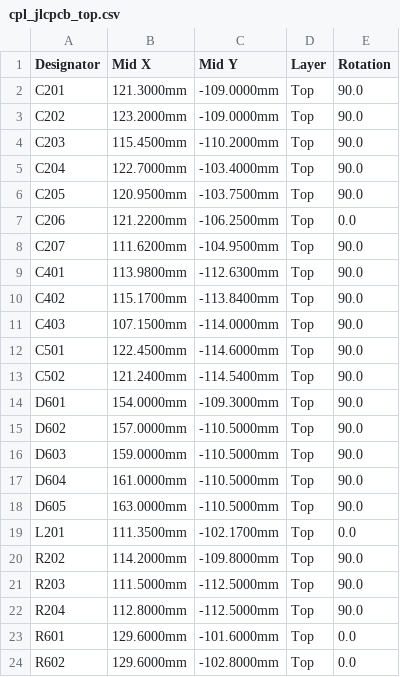
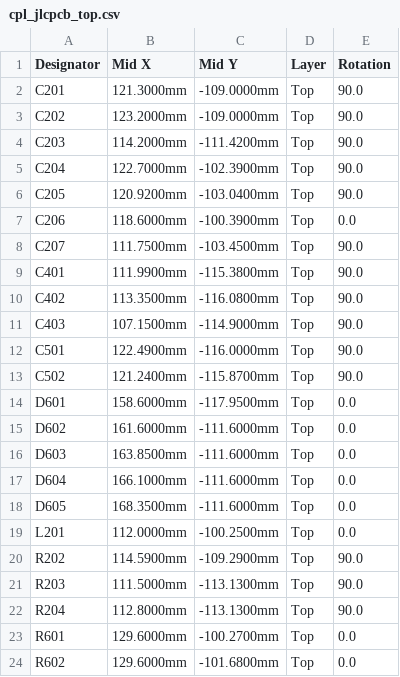
Before and after one commit to DevonHope/FOSS-Health-Alarm, a CSV file: hardware/flex-rev-a/fab/cpl_jlcpcb_top.csv, drawn as a sheet; only a part is shown; the diff covers the shown part only.

```diff
--- a/hardware/flex-rev-a/fab/cpl_jlcpcb_top.csv
+++ b/hardware/flex-rev-a/fab/cpl_jlcpcb_top.csv
@@ -3,22 +3,22 @@ C201,121.3000mm,-109.0000mm,Top,90.0
 C202,123.2000mm,-109.0000mm,Top,90.0
-C203,115.4500mm,-110.2000mm,Top,90.0
-C204,122.7000mm,-103.4000mm,Top,90.0
-C205,120.9500mm,-103.7500mm,Top,90.0
-C206,121.2200mm,-106.2500mm,Top,0.0
-C207,111.6200mm,-104.9500mm,Top,90.0
-C401,113.9800mm,-112.6300mm,Top,90.0
-C402,115.1700mm,-113.8400mm,Top,90.0
-C403,107.1500mm,-114.0000mm,Top,90.0
-C501,122.4500mm,-114.6000mm,Top,90.0
-C502,121.2400mm,-114.5400mm,Top,90.0
-D601,154.0000mm,-109.3000mm,Top,90.0
-D602,157.0000mm,-110.5000mm,Top,90.0
-D603,159.0000mm,-110.5000mm,Top,90.0
-D604,161.0000mm,-110.5000mm,Top,90.0
-D605,163.0000mm,-110.5000mm,Top,90.0
-L201,111.3500mm,-102.1700mm,Top,0.0
-R202,114.2000mm,-109.8000mm,Top,90.0
-R203,111.5000mm,-112.5000mm,Top,90.0
-R204,112.8000mm,-112.5000mm,Top,90.0
-R601,129.6000mm,-101.6000mm,Top,0.0
-R602,129.6000mm,-102.8000mm,Top,0.0
+C203,114.2000mm,-111.4200mm,Top,90.0
+C204,122.7000mm,-102.3900mm,Top,90.0
+C205,120.9200mm,-103.0400mm,Top,90.0
+C206,118.6000mm,-100.3900mm,Top,0.0
+C207,111.7500mm,-103.4500mm,Top,90.0
+C401,111.9900mm,-115.3800mm,Top,90.0
+C402,113.3500mm,-116.0800mm,Top,90.0
+C403,107.1500mm,-114.9000mm,Top,90.0
+C501,122.4900mm,-116.0000mm,Top,90.0
+C502,121.2400mm,-115.8700mm,Top,90.0
+D601,158.6000mm,-117.9500mm,Top,0.0
+D602,161.6000mm,-111.6000mm,Top,0.0
+D603,163.8500mm,-111.6000mm,Top,0.0
+D604,166.1000mm,-111.6000mm,Top,0.0
+D605,168.3500mm,-111.6000mm,Top,0.0
+L201,112.0000mm,-100.2500mm,Top,0.0
+R202,114.5900mm,-109.2900mm,Top,90.0
+R203,111.5000mm,-113.1300mm,Top,90.0
+R204,112.8000mm,-113.1300mm,Top,90.0
+R601,129.6000mm,-100.2700mm,Top,0.0
+R602,129.6000mm,-101.6800mm,Top,0.0
```
Also changed, not shown: 10 edited cells elsewhere in this file, 23 other files.
